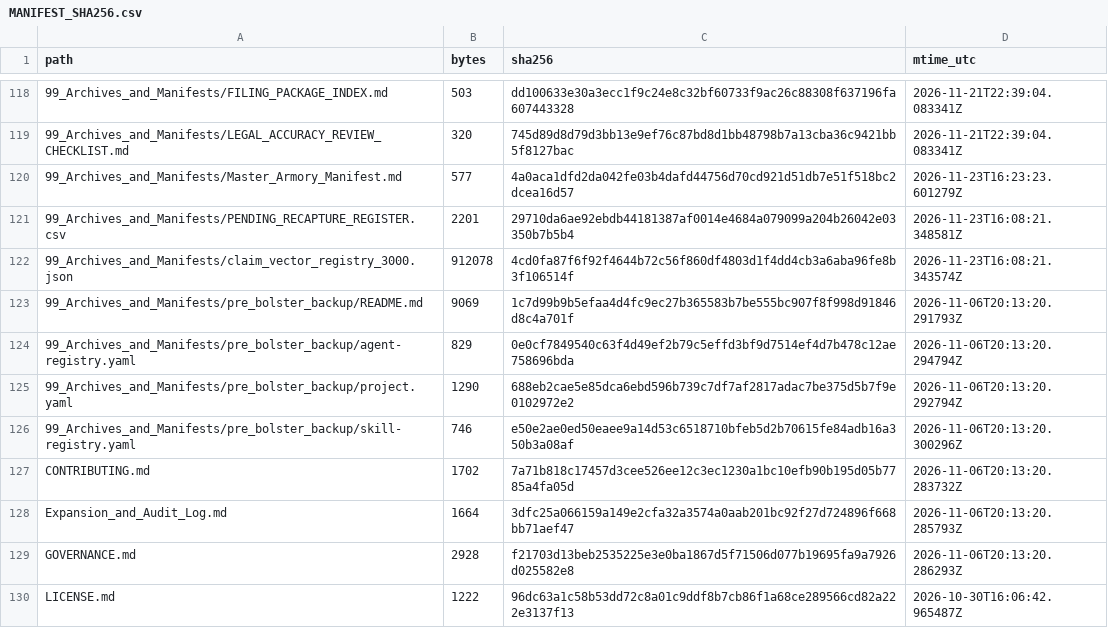
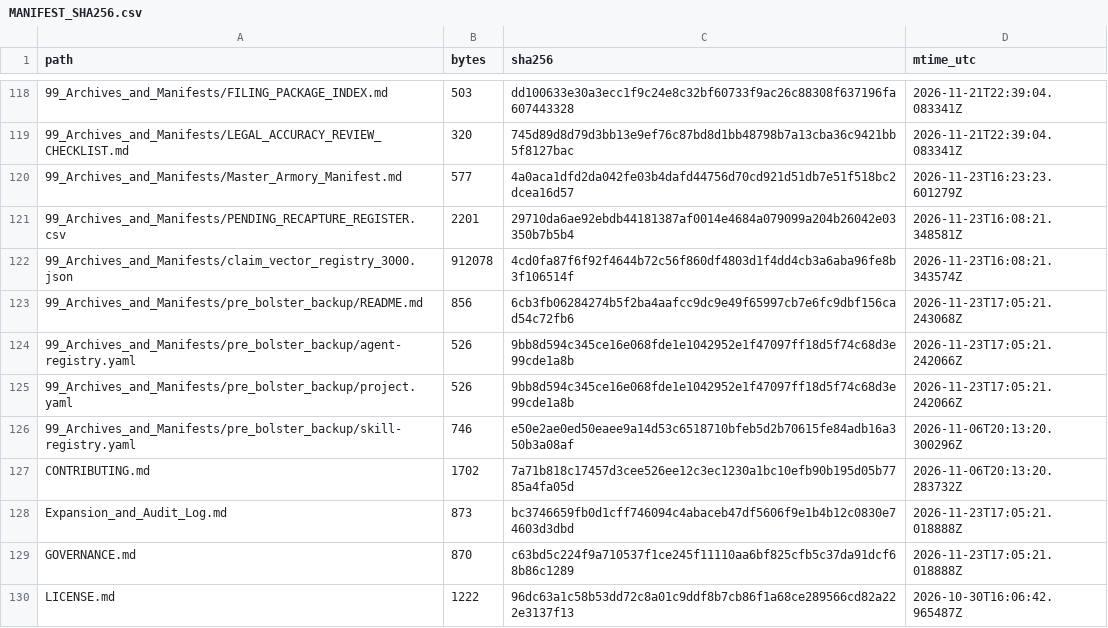
Before and after one commit to GlobalRestitutionAlliance/turtle-island-us-ak-allakaket-village-master-litigation, a CSV file: 99_Archives_and_Manifests/MANIFEST_SHA256.csv, drawn as a sheet; only a part is shown, gaps mark what is left out; the diff covers the shown part only.

```diff
--- a/99_Archives_and_Manifests/MANIFEST_SHA256.csv
+++ b/99_Archives_and_Manifests/MANIFEST_SHA256.csv
@@ -122,9 +122,9 @@ path,bytes,sha256,mtime_utc
 99_Archives_and_Manifests/claim_vector_registry_3000.json,912078,4cd0fa87f6f92f4644b72c56f860df4803d1f4dd4cb3a6aba96fe8b3f106514f,2026-11-23T16:08:21.343574Z
-99_Archives_and_Manifests/pre_bolster_backup/README.md,9069,1c7d99b9b5efaa4d4fc9ec27b365583b7be555bc907f8f998d91846d8c4a701f,2026-11-06T20:13:20.291793Z
-99_Archives_and_Manifests/pre_bolster_backup/agent-registry.yaml,829,0e0cf7849540c63f4d49ef2b79c5effd3bf9d7514ef4d7b478c12ae758696bda,2026-11-06T20:13:20.294794Z
-99_Archives_and_Manifests/pre_bolster_backup/project.yaml,1290,688eb2cae5e85dca6ebd596b739c7df7af2817adac7be375d5b7f9e0102972e2,2026-11-06T20:13:20.292794Z
+99_Archives_and_Manifests/pre_bolster_backup/README.md,856,6cb3fb06284274b5f2ba4aafcc9dc9e49f65997cb7e6fc9dbf156cad54c72fb6,2026-11-23T17:05:21.243068Z
+99_Archives_and_Manifests/pre_bolster_backup/agent-registry.yaml,526,9bb8d594c345ce16e068fde1e1042952e1f47097ff18d5f74c68d3e99cde1a8b,2026-11-23T17:05:21.242066Z
+99_Archives_and_Manifests/pre_bolster_backup/project.yaml,526,9bb8d594c345ce16e068fde1e1042952e1f47097ff18d5f74c68d3e99cde1a8b,2026-11-23T17:05:21.242066Z
 99_Archives_and_Manifests/pre_bolster_backup/skill-registry.yaml,746,e50e2ae0ed50eaee9a14d53c6518710bfeb5d2b70615fe84adb16a350b3a08af,2026-11-06T20:13:20.300296Z
 CONTRIBUTING.md,1702,7a71b818c17457d3cee526ee12c3ec1230a1bc10efb90b195d05b7785a4fa05d,2026-11-06T20:13:20.283732Z
-Expansion_and_Audit_Log.md,1664,3dfc25a066159a149e2cfa32a3574a0aab201bc92f27d724896f668bb71aef47,2026-11-06T20:13:20.285793Z
-GOVERNANCE.md,2928,f21703d13beb2535225e3e0ba1867d5f71506d077b19695fa9a7926d025582e8,2026-11-06T20:13:20.286293Z
+Expansion_and_Audit_Log.md,873,bc3746659fb0d1cff746094c4abaceb47df5606f9e1b4b12c0830e74603d3dbd,2026-11-23T17:05:21.018888Z
+GOVERNANCE.md,870,c63bd5c224f9a710537f1ce245f11110aa6bf825cfb5c37da91dcf68b86c1289,2026-11-23T17:05:21.018888Z
 LICENSE.md,1222,96dc63a1c58b53dd72c8a01c9ddf8b7cb86f1a68ce289566cd82a222e3137f13,2026-10-30T16:06:42.965487Z
```
Also changed, not shown: 44 edited cells elsewhere in this file, 20 other files.
